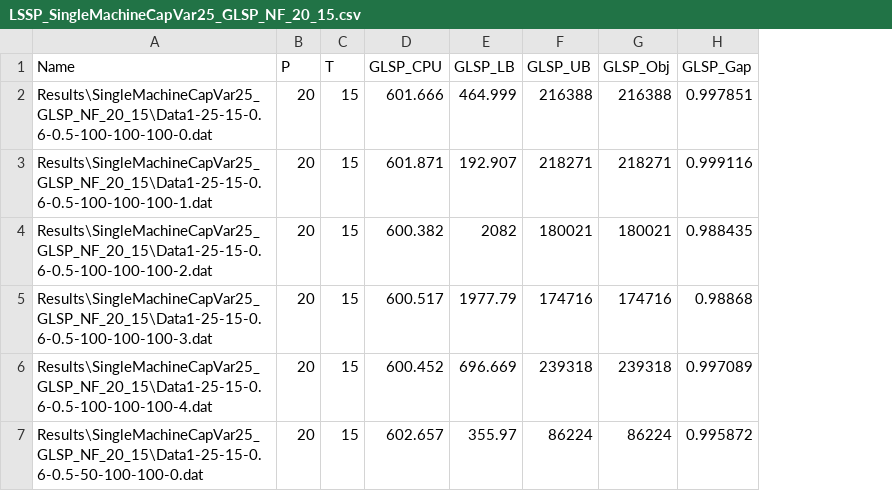
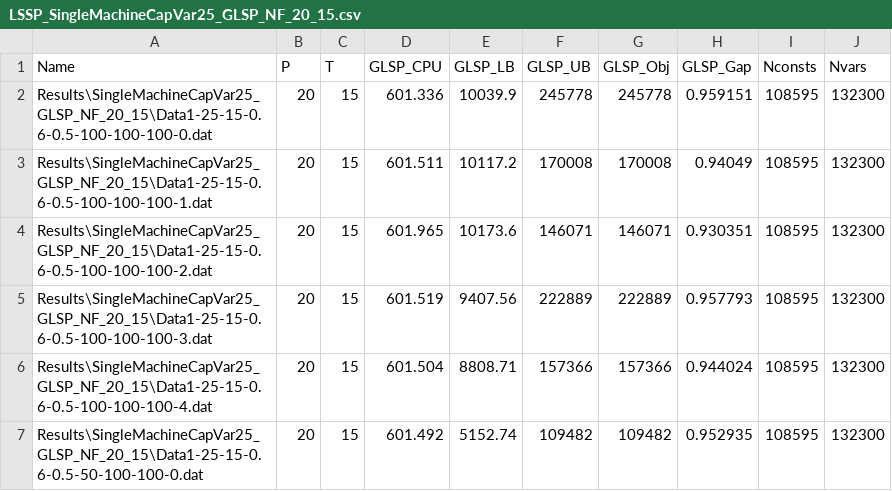
Before and after one commit to eyupensarisik/GLSP, a CSV file: Code/VS2022/Results/SingleMachineCapVar25_GLSP_NF_20_15/LSSP_SingleMachineCapVar25_GLSP_NF_20_15.csv, drawn as a sheet; only a part is shown; the diff covers the shown part only; the diff names each change by its address in the sheet, - before the commit and + after, or states it on an @@ line.

```diff
--- a/Code/VS2022/Results/SingleMachineCapVar25_GLSP_NF_20_15/LSSP_SingleMachineCapVar25_GLSP_NF_20_15.csv
+++ b/Code/VS2022/Results/SingleMachineCapVar25_GLSP_NF_20_15/LSSP_SingleMachineCapVar25_GLSP_NF_20_15.csv
+column I (Nconsts), rows 2-7: all 108595
+column J (Nvars), rows 2-7: all 132300
-D2 (GLSP_CPU): 601.666
+D2 (GLSP_CPU): 601.336
-E2 (GLSP_LB): 464.999
+E2 (GLSP_LB): 10039.9
-F2 (GLSP_UB): 216388
+F2 (GLSP_UB): 245778
-G2 (GLSP_Obj): 216388
+G2 (GLSP_Obj): 245778
-H2 (GLSP_Gap): 0.997851
+H2 (GLSP_Gap): 0.959151
-D3 (GLSP_CPU): 601.871
+D3 (GLSP_CPU): 601.511
-E3 (GLSP_LB): 192.907
+E3 (GLSP_LB): 10117.2
-F3 (GLSP_UB): 218271
+F3 (GLSP_UB): 170008
-G3 (GLSP_Obj): 218271
+G3 (GLSP_Obj): 170008
-H3 (GLSP_Gap): 0.999116
+H3 (GLSP_Gap): 0.94049
-D4 (GLSP_CPU): 600.382
+D4 (GLSP_CPU): 601.965
-E4 (GLSP_LB): 2082
+E4 (GLSP_LB): 10173.6
-F4 (GLSP_UB): 180021
+F4 (GLSP_UB): 146071
-G4 (GLSP_Obj): 180021
+G4 (GLSP_Obj): 146071
-H4 (GLSP_Gap): 0.988435
+H4 (GLSP_Gap): 0.930351
-D5 (GLSP_CPU): 600.517
+D5 (GLSP_CPU): 601.519
-E5 (GLSP_LB): 1977.79
+E5 (GLSP_LB): 9407.56
-F5 (GLSP_UB): 174716
+F5 (GLSP_UB): 222889
-G5 (GLSP_Obj): 174716
+G5 (GLSP_Obj): 222889
-H5 (GLSP_Gap): 0.98868
+H5 (GLSP_Gap): 0.957793
-D6 (GLSP_CPU): 600.452
+D6 (GLSP_CPU): 601.504
-E6 (GLSP_LB): 696.669
+E6 (GLSP_LB): 8808.71
-F6 (GLSP_UB): 239318
+F6 (GLSP_UB): 157366
-G6 (GLSP_Obj): 239318
+G6 (GLSP_Obj): 157366
-H6 (GLSP_Gap): 0.997089
+H6 (GLSP_Gap): 0.944024
-D7 (GLSP_CPU): 602.657
+D7 (GLSP_CPU): 601.492
-E7 (GLSP_LB): 355.97
+E7 (GLSP_LB): 5152.74
-F7 (GLSP_UB): 86224
+F7 (GLSP_UB): 109482
-G7 (GLSP_Obj): 86224
+G7 (GLSP_Obj): 109482
-H7 (GLSP_Gap): 0.995872
+H7 (GLSP_Gap): 0.952935
```
Also changed, not shown: 70 edited cells elsewhere in this file, Code/VS2022/Results/SingleMachineCapVar25_GLSP_NF_25_10/LSSP_SingleMachineCapVar25_GLSP_NF_25_10.csv, Code/VS2022/Results/SingleMachineCapVar25_GLSP_NF_25_15/LSSP_SingleMachineCapVar25_GLSP_NF_25_15.csv, 35 other files.
